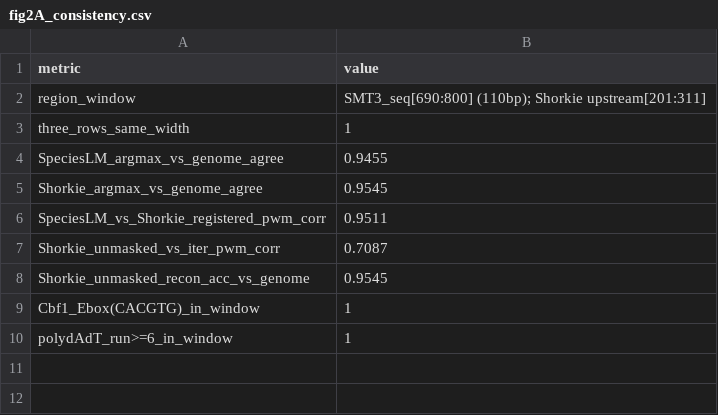
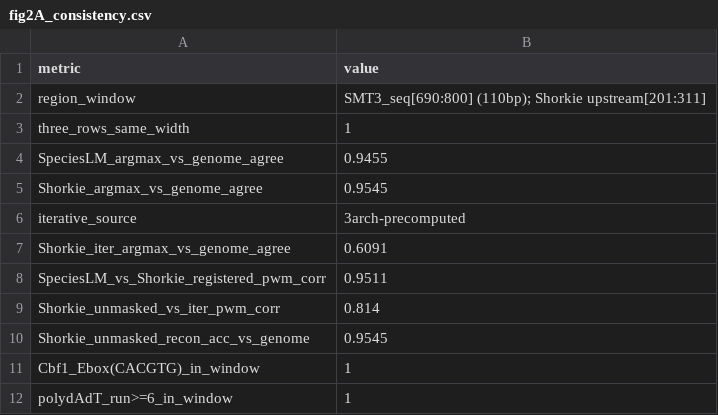
Before and after one commit to calico/shorkie-paper, a CSV file: reproduction/figure_02/recheck/fig2A_consistency.csv, drawn as a sheet.

```diff
--- a/reproduction/figure_02/recheck/fig2A_consistency.csv
+++ b/reproduction/figure_02/recheck/fig2A_consistency.csv
@@ -5,4 +5,6 @@ SpeciesLM_argmax_vs_genome_agree,0.9455
 Shorkie_argmax_vs_genome_agree,0.9545
+iterative_source,3arch-precomputed
+Shorkie_iter_argmax_vs_genome_agree,0.6091
 SpeciesLM_vs_Shorkie_registered_pwm_corr,0.9511
-Shorkie_unmasked_vs_iter_pwm_corr,0.7087
+Shorkie_unmasked_vs_iter_pwm_corr,0.814
 Shorkie_unmasked_recon_acc_vs_genome,0.9545
```
Also changed, not shown: 8 other files.
